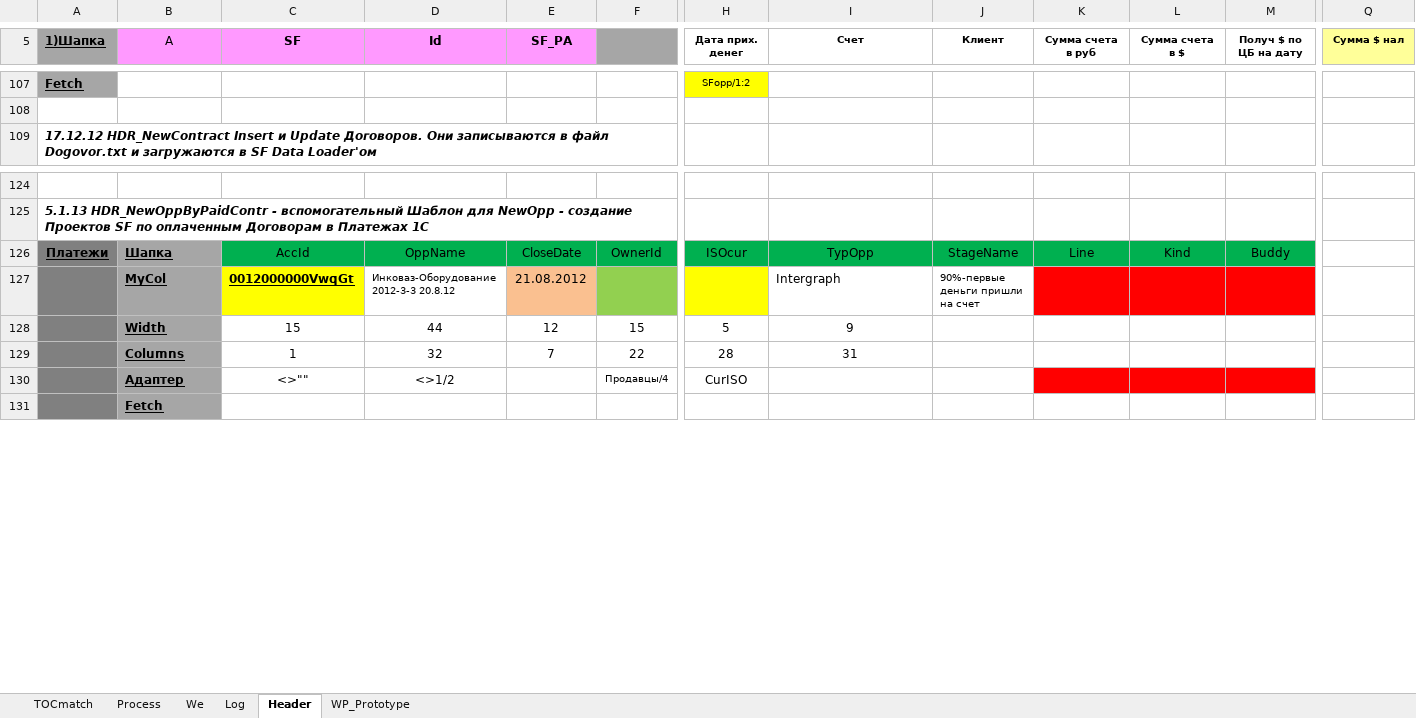
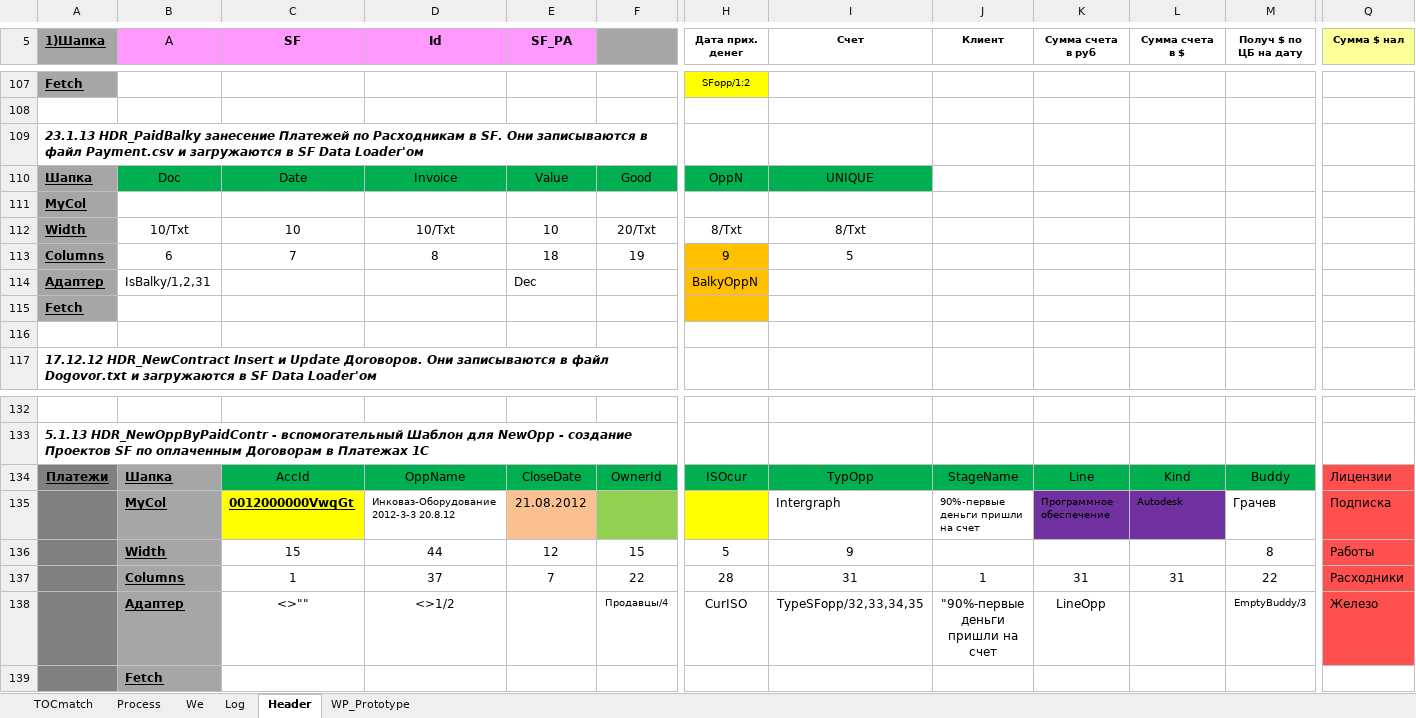
Before and after one commit to PavelKhrapkin/match, an Excel workbook: match2.0/match.xlsm, sheet Header, drawn as a sheet; only a part is shown, gaps mark what is left out; values as stored, in another font and other column widths than the file's, no borders; charts and pictures and conditional formats not drawn; removed rows and columns are numbered as before the commit, all else as after; rows hold the shown columns only; the diff names each change by its address in the sheet, - before the commit and + after, or states it on an @@ line.

```diff
--- a/match2.0/match.xlsm (sheet Header)
+++ b/match2.0/match.xlsm (sheet Header)
+row 109: 23.1.13 HDR_PaidBalky занесение Платежей по Расходникам в SF. Они записываются в файл Payment.csv и загружаются в SF Data Loader'ом
+row 110: Шапка | Doc | Date | Invoice | Value | Good | OppN | UNIQUE
+row 111: MyCol
+row 112: Width | 10/Txt | 10 | 10/Txt | 10 | 20/Txt | 8/Txt | 8/Txt
+row 113: Columns | 6 | 7 | 8 | 18 | 19 | 9 | 5
+row 114: Адаптер | IsBalky/1,2,31 |  |  | Dec |  | BalkyOppN
+row 115: Fetch
+row 116: (empty)
-Q134 (Сумма $ нал): (empty)
+Q134 (Сумма $ нал): Лицензии
-Q134:Q137 fill: none
+Q134:Q137 fill: #FF5050
-K135 (Сумма счета в руб): (empty)
+K135 (Сумма счета в руб): Программное обеспечение
-K135:L135 fill: #FF0000
+K135:L135 fill: #7030A0
-L135 (Сумма счета в $): (empty)
+L135 (Сумма счета в $): Autodesk
-M135 (Получ $ по ЦБ на дату): (empty)
+M135 (Получ $ по ЦБ на дату): Грачев
-M135 fill: #FF0000
+M135 fill: none
-Q135 (Сумма $ нал): (empty)
+Q135 (Сумма $ нал): Подписка
-M136 (Получ $ по ЦБ на дату): (empty)
+M136 (Получ $ по ЦБ на дату): 8
-Q136 (Сумма $ нал): (empty)
+Q136 (Сумма $ нал): Работы
-D137 (Id): 32
+D137 (Id): 37
-J137 (Клиент): (empty)
+J137 (Клиент): 1
-K137 (Сумма счета в руб): (empty)
+K137 (Сумма счета в руб): 31
-L137 (Сумма счета в $): (empty)
+L137 (Сумма счета в $): 31
-M137 (Получ $ по ЦБ на дату): (empty)
+M137 (Получ $ по ЦБ на дату): 22
-Q137 (Сумма $ нал): (empty)
+Q137 (Сумма $ нал): Расходники
-row 130:  | Адаптер | <>"" | <>1/2 |  | Продавцы/4 | CurISO
+row 138:  | Адаптер | <>"" | <>1/2 |  | Продавцы/4 | CurISO | TypeSFopp/32,33,34,35 | "90%-первые деньги пришли на счет | LineOpp |  | EmptyBuddy/3 | Железо
```
Also changed, not shown: sheet Log, sheet Process, sheet We, sheet TOCmatch, formulas that keep their value, hidden cells, charts or pictures.
